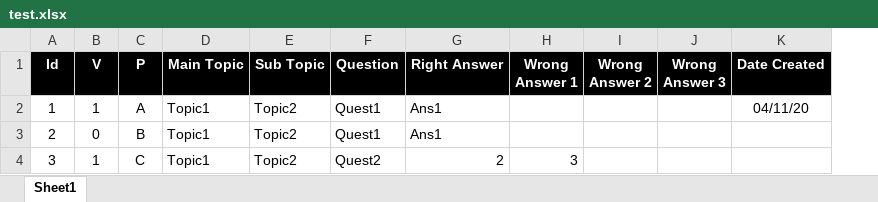
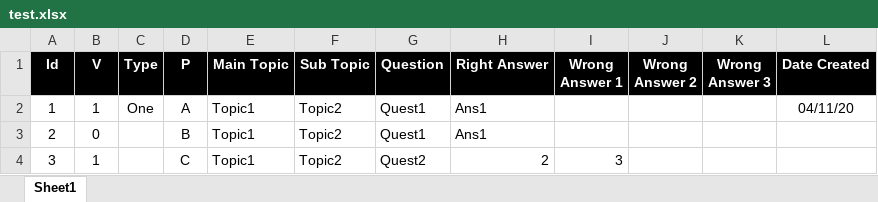
Before and after one commit to valdas1966/myq, an Excel workbook: testers/test.xlsx, sheet Sheet1, drawn as a sheet; values as stored, in another font and other column widths than the file's, no borders; the diff names each change by its address in the sheet, - before the commit and + after, or states it on an @@ line.

```diff
--- a/testers/test.xlsx (sheet Sheet1)
+++ b/testers/test.xlsx (sheet Sheet1)
+column C (Type), row 2: One
```
Also changed, not shown: questions.xlsx, 5 other files.
